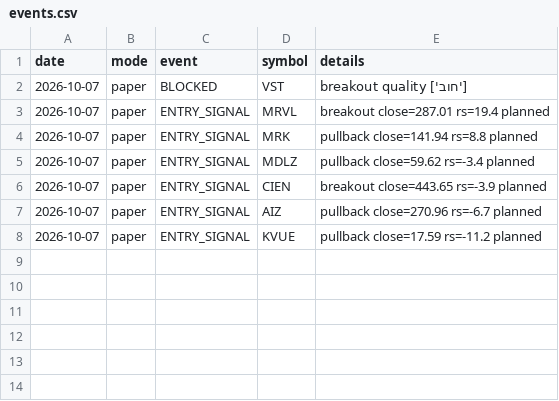
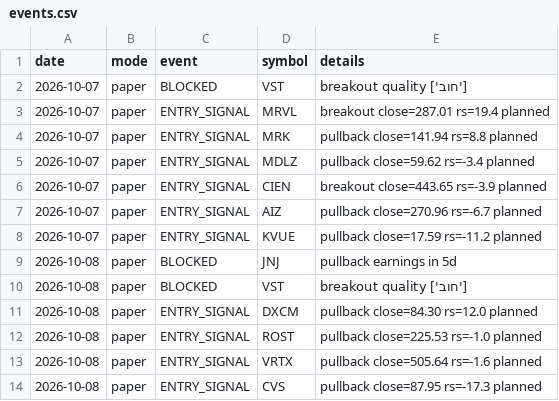
Before and after one commit to danbenyakov-code/iStock, a CSV file: logs/events.csv, drawn as a sheet.

```diff
--- a/logs/events.csv
+++ b/logs/events.csv
@@ -8 +8,7 @@ date,mode,event,symbol,details
 2026-10-07,paper,ENTRY_SIGNAL,KVUE,pullback close=17.59 rs=-11.2 planned
+2026-10-08,paper,BLOCKED,JNJ,pullback earnings in 5d
+2026-10-08,paper,BLOCKED,VST,breakout quality ['חוב']
+2026-10-08,paper,ENTRY_SIGNAL,DXCM,pullback close=84.30 rs=12.0 planned
+2026-10-08,paper,ENTRY_SIGNAL,ROST,pullback close=225.53 rs=-1.0 planned
+2026-10-08,paper,ENTRY_SIGNAL,VRTX,pullback close=505.64 rs=-1.6 planned
+2026-10-08,paper,ENTRY_SIGNAL,CVS,pullback close=87.95 rs=-17.3 planned
```
Also changed, not shown: 4 other files.
